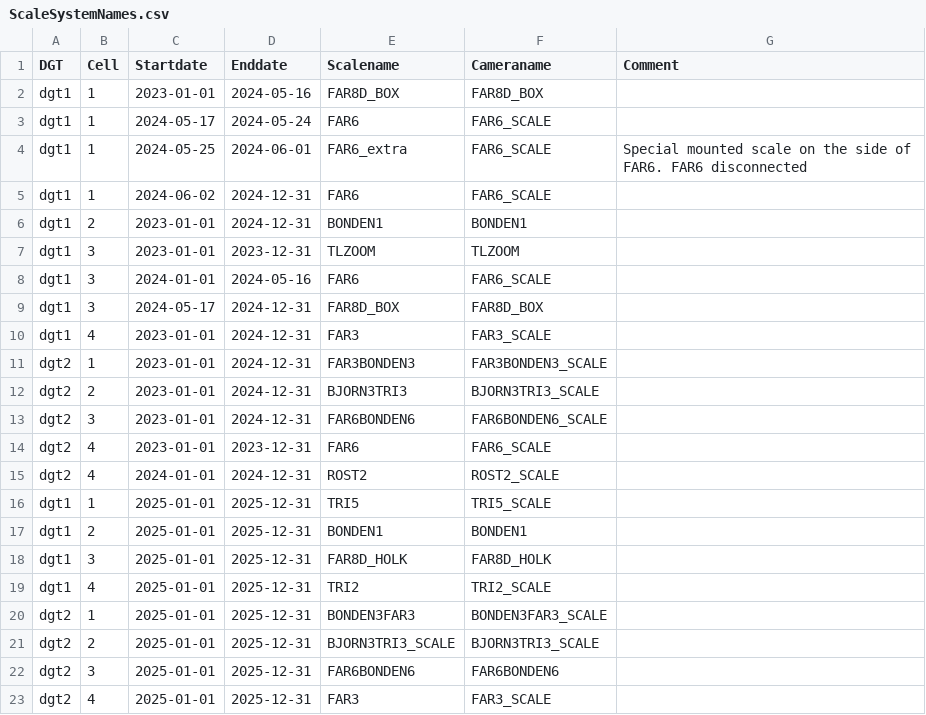
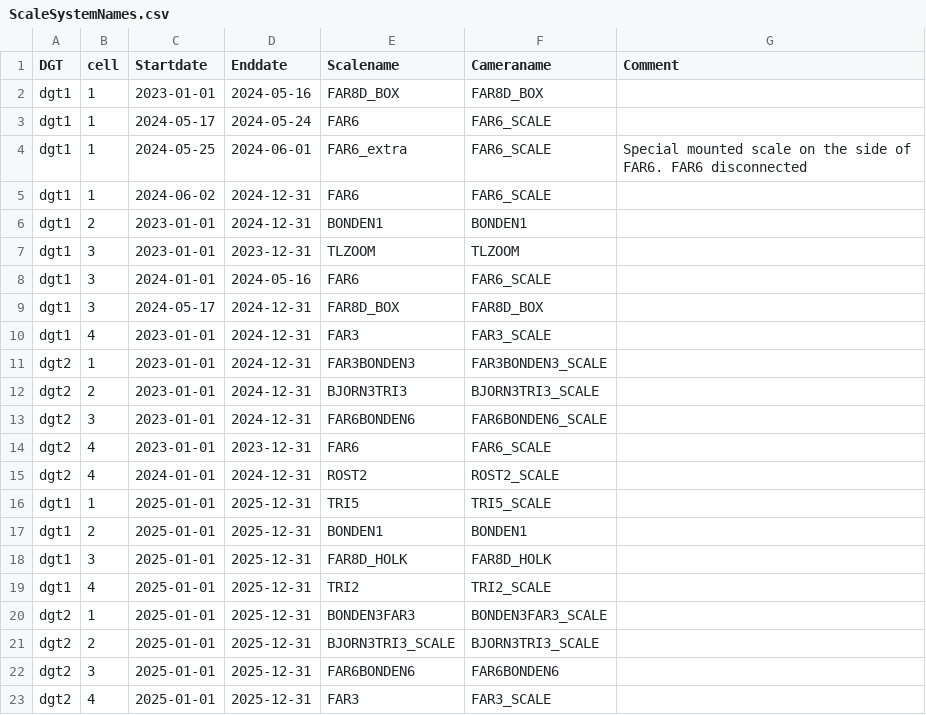
Before and after one commit to BalticSeabird/ScaleDataAcquisition, a CSV file: config/ScaleSystemNames.csv, drawn as a sheet.

Commit message:
scale plan for 2026

```diff
--- a/config/ScaleSystemNames.csv
+++ b/config/ScaleSystemNames.csv
@@ -1,2 +1,2 @@
-DGT;Cell;Startdate;Enddate;Scalename;Cameraname;Comment
+DGT;cell;Startdate;Enddate;Scalename;Cameraname;Comment
 dgt1;1;2023-01-01;2024-05-16;FAR8D_BOX;FAR8D_BOX;
```
Also changed, not shown: 2 other files.
